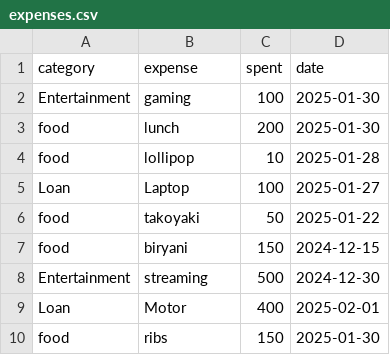
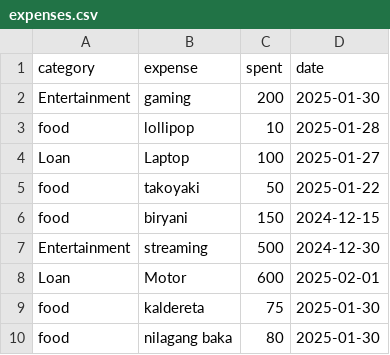
Before and after one commit to PaullyMac/kuwartrack, a CSV file: demo/src/main/data/9f9f9d63-e38b-4866-a6d2-87cd230fd82d/expenses.csv, drawn as a sheet.

Commit message:
add expense added

```diff
--- a/demo/src/main/data/9f9f9d63-e38b-4866-a6d2-87cd230fd82d/expenses.csv
+++ b/demo/src/main/data/9f9f9d63-e38b-4866-a6d2-87cd230fd82d/expenses.csv
@@ -1,4 +1,3 @@
 category,expense,spent,date
-Entertainment,gaming,100,2025-01-30
-food,lunch,200,2025-01-30
+Entertainment,gaming,200,2025-01-30
 food,lollipop,10,2025-01-28
@@ -8,3 +7,4 @@ food,biryani,150,2024-12-15
 Entertainment,streaming,500,2024-12-30
-Loan,Motor,400,2025-02-01
-food,ribs,150,2025-01-30
+Loan,Motor,600,2025-02-01
+food,kaldereta,75,2025-01-30
+food,nilagang baka,80,2025-01-30
```
Also changed, not shown: 6 other files.
